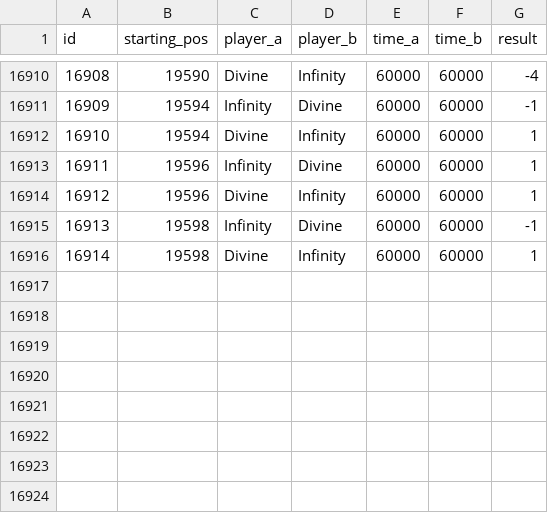
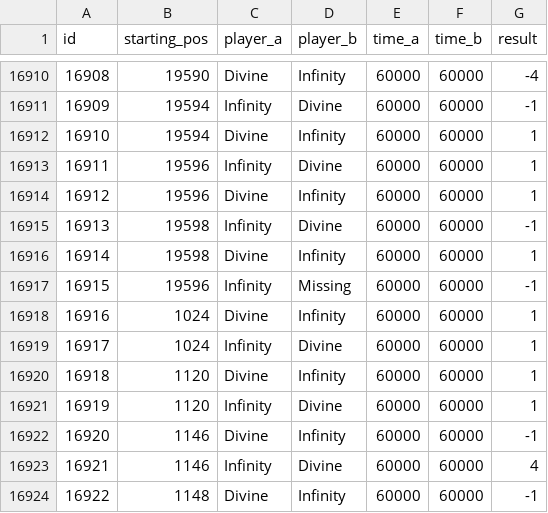
Before and after one commit to PaMeirelles/cpp-santorini, a CSV file: matches.csv, drawn as a sheet; only a part is shown, gaps mark what is left out.

```diff
--- a/matches.csv
+++ b/matches.csv
@@ -16916 +16916,9 @@ id,starting_pos,player_a,player_b,time_a,time_b,result
 16914,19598,Divine,Infinity,60000,60000,1
+16915,19596,Infinity,Missing,60000,60000,-1
+16916,1024,Divine,Infinity,60000,60000,1
+16917,1024,Infinity,Divine,60000,60000,1
+16918,1120,Divine,Infinity,60000,60000,1
+16919,1120,Infinity,Divine,60000,60000,1
+16920,1146,Divine,Infinity,60000,60000,-1
+16921,1146,Infinity,Divine,60000,60000,4
+16922,1148,Divine,Infinity,60000,60000,-1
```
Also changed, not shown: 8 other files.
